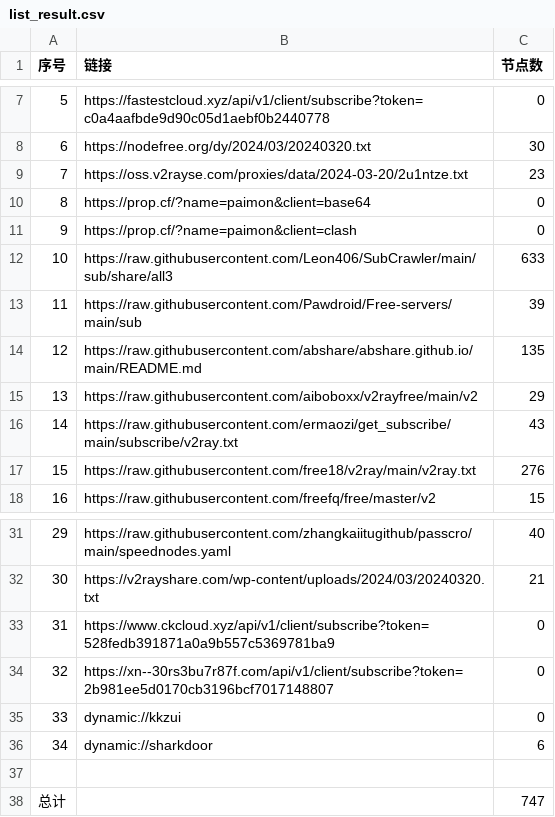
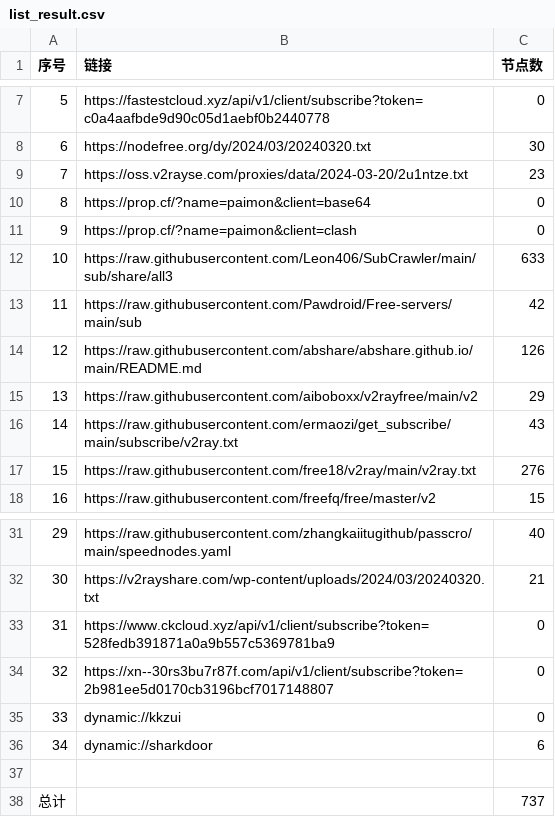
Before and after one commit to wudongdefeng/free, a CSV file: freevm/list_result.csv, drawn as a sheet; only a part is shown, gaps mark what is left out.

```diff
--- a/freevm/list_result.csv
+++ b/freevm/list_result.csv
@@ -12,4 +12,4 @@
 10,https://raw.githubusercontent.com/Leon406/SubCrawler/main/sub/share/all3,633
-11,https://raw.githubusercontent.com/Pawdroid/Free-servers/main/sub,39
-12,https://raw.githubusercontent.com/abshare/abshare.github.io/main/README.md,135
+11,https://raw.githubusercontent.com/Pawdroid/Free-servers/main/sub,42
+12,https://raw.githubusercontent.com/abshare/abshare.github.io/main/README.md,126
 13,https://raw.githubusercontent.com/aiboboxx/v2rayfree/main/v2,29
@@ -37,2 +37,2 @@
 
-总计,,747
+总计,,737
```
Also changed, not shown: 23 other files.
